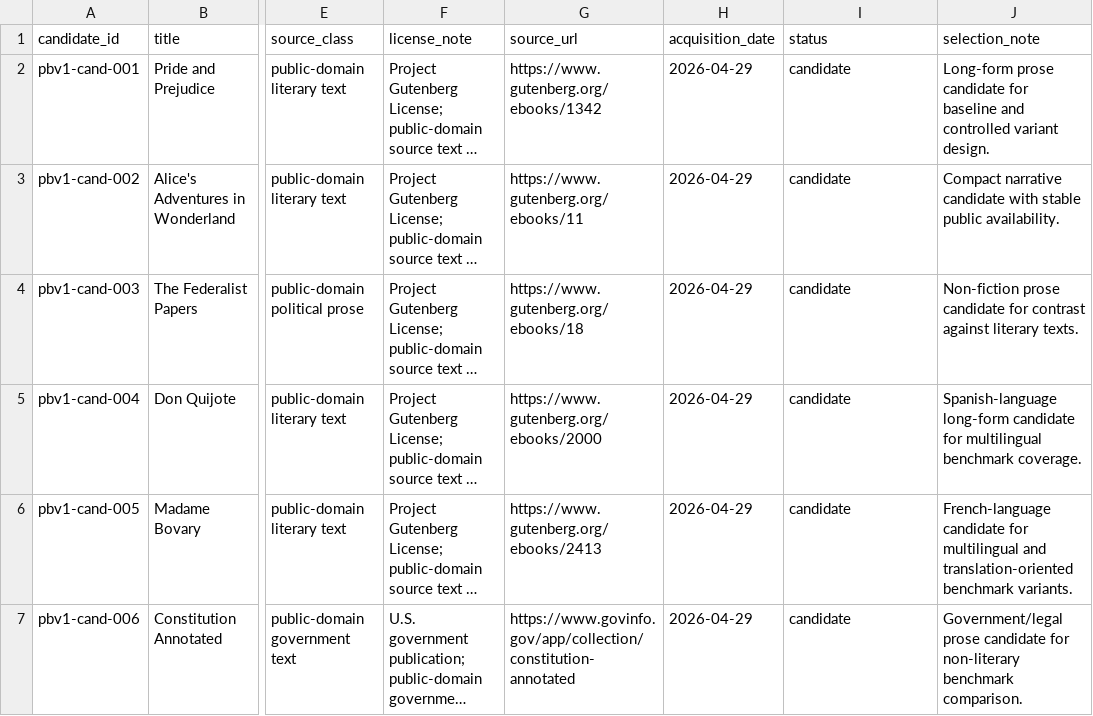
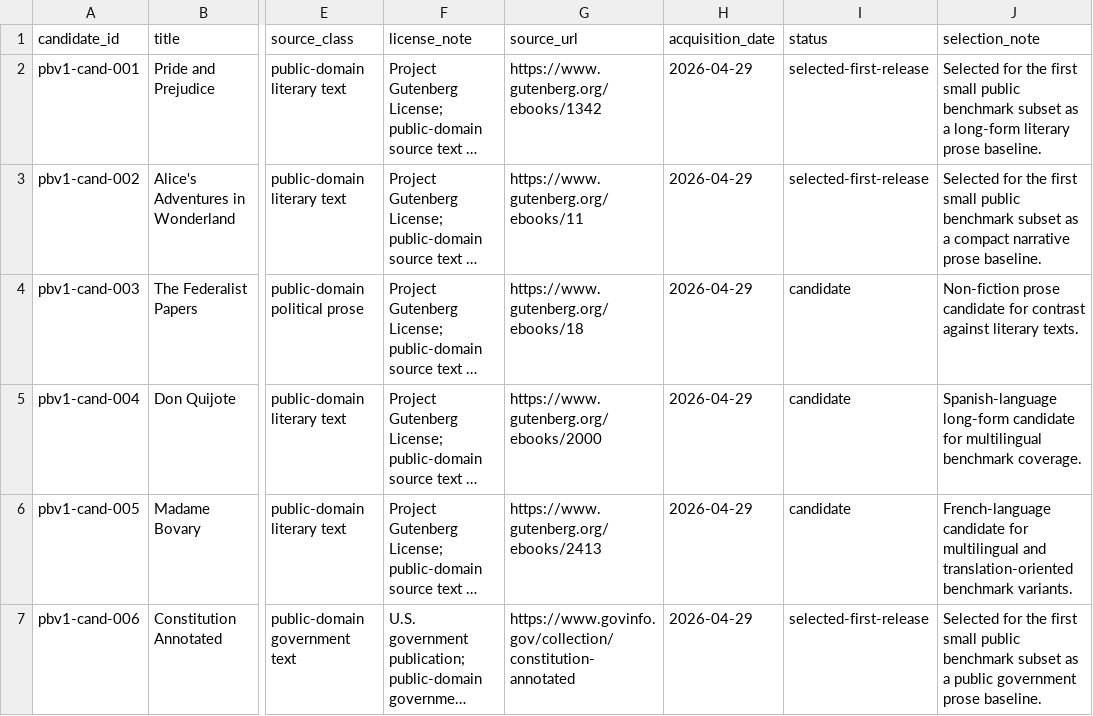
Before and after one commit to TakoVHS/CogniPrint, a CSV file: datasets/public-benchmark-v1/metadata/candidate-sources.csv, drawn as a sheet; only a part is shown, gaps mark what is left out; long unchanged cells end in …; the diff names each change by its address in the sheet, - before the commit and + after, or states it on an @@ line.

Commit message:
data:

```diff
--- a/datasets/public-benchmark-v1/metadata/candidate-sources.csv
+++ b/datasets/public-benchmark-v1/metadata/candidate-sources.csv
-I2:I3 (status): candidate
+I2:I3 (status): selected-first-release
-J2 (selection_note): Long-form prose candidate for baseline and controlled variant design.
+J2 (selection_note): Selected for the first small public benchmark subset as a long-form literary prose baseline.
-J3 (selection_note): Compact narrative candidate with stable public availability.
+J3 (selection_note): Selected for the first small public benchmark subset as a compact narrative prose baseline.
-G7 (source_url): https://www.govinfo.gov/app/collection/constitution-annotated
+G7 (source_url): https://www.govinfo.gov/collection/constitution-annotated
-I7 (status): candidate
+I7 (status): selected-first-release
-J7 (selection_note): Government/legal prose candidate for non-literary benchmark comparison.
+J7 (selection_note): Selected for the first small public benchmark subset as a public government prose baseline.
```
Also changed, not shown: 22 other files.
